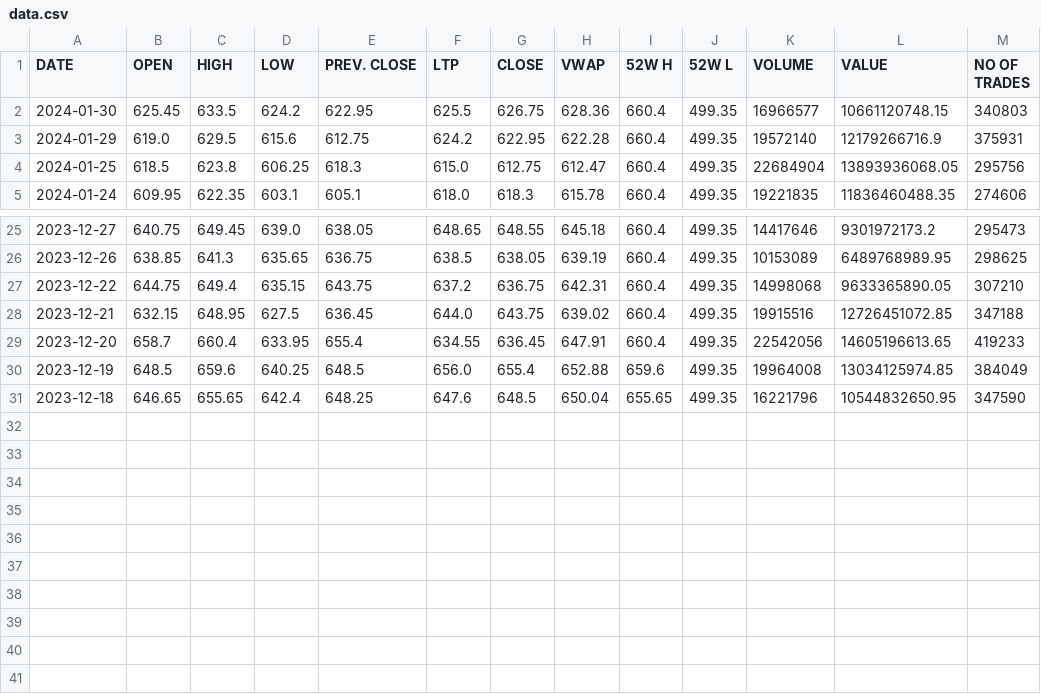
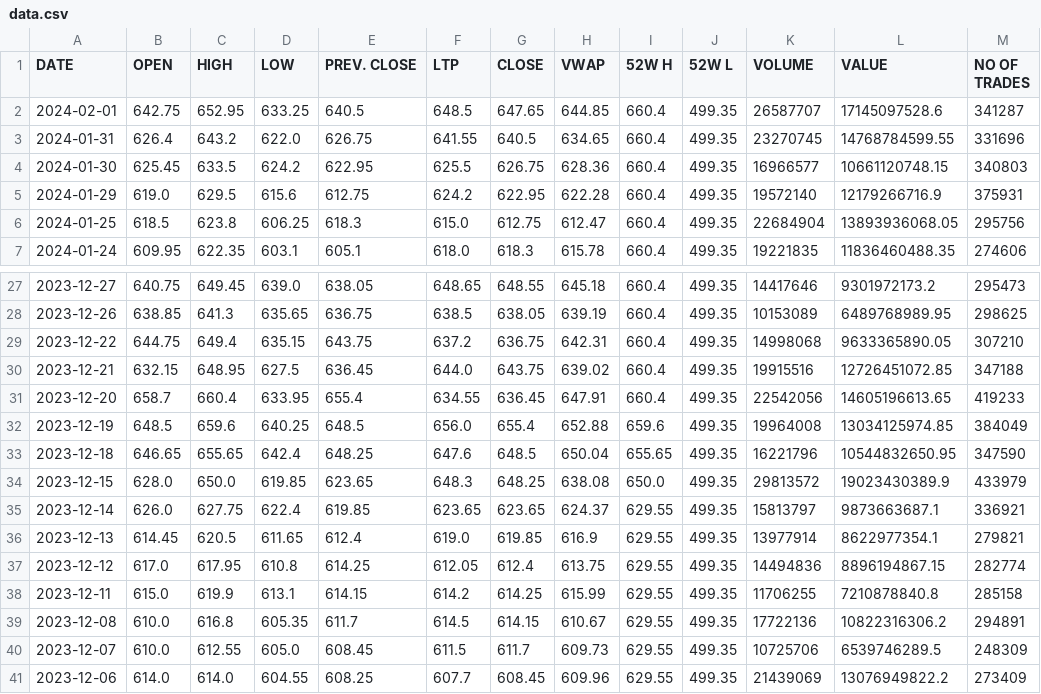
Before and after one commit to PhantomCS777/COP290-Subtask3, a CSV file: resources/data.csv, drawn as a sheet; only a part is shown, gaps mark what is left out.

```diff
--- a/resources/data.csv
+++ b/resources/data.csv
@@ -1,2 +1,4 @@
 DATE,OPEN,HIGH,LOW,PREV. CLOSE,LTP,CLOSE,VWAP,52W H,52W L,VOLUME,VALUE,NO OF TRADES
+2024-02-01,642.75,652.95,633.25,640.5,648.5,647.65,644.85,660.4,499.35,26587707,17145097528.6,341287
+2024-01-31,626.4,643.2,622.0,626.75,641.55,640.5,634.65,660.4,499.35,23270745,14768784599.55,331696
 2024-01-30,625.45,633.5,624.2,622.95,625.5,626.75,628.36,660.4,499.35,16966577,10661120748.15,340803
@@ -31 +33,9 @@ DATE,OPEN,HIGH,LOW,PREV. CLOSE,LTP,CLOSE,VWAP,52W H,52W L,VOLUME,VALUE,NO OF TRA
 2023-12-18,646.65,655.65,642.4,648.25,647.6,648.5,650.04,655.65,499.35,16221796,10544832650.95,347590
+2023-12-15,628.0,650.0,619.85,623.65,648.3,648.25,638.08,650.0,499.35,29813572,19023430389.9,433979
+2023-12-14,626.0,627.75,622.4,619.85,623.65,623.65,624.37,629.55,499.35,15813797,9873663687.1,336921
+2023-12-13,614.45,620.5,611.65,612.4,619.0,619.85,616.9,629.55,499.35,13977914,8622977354.1,279821
+2023-12-12,617.0,617.95,610.8,614.25,612.05,612.4,613.75,629.55,499.35,14494836,8896194867.15,282774
+2023-12-11,615.0,619.9,613.1,614.15,614.2,614.25,615.99,629.55,499.35,11706255,7210878840.8,285158
+2023-12-08,610.0,616.8,605.35,611.7,614.5,614.15,610.67,629.55,499.35,17722136,10822316306.2,294891
+2023-12-07,610.0,612.55,605.0,608.45,611.5,611.7,609.73,629.55,499.35,10725706,6539746289.5,248309
+2023-12-06,614.0,614.0,604.55,608.25,607.7,608.45,609.96,629.55,499.35,21439069,13076949822.2,273409
```
Also changed, not shown: 9 other files.
